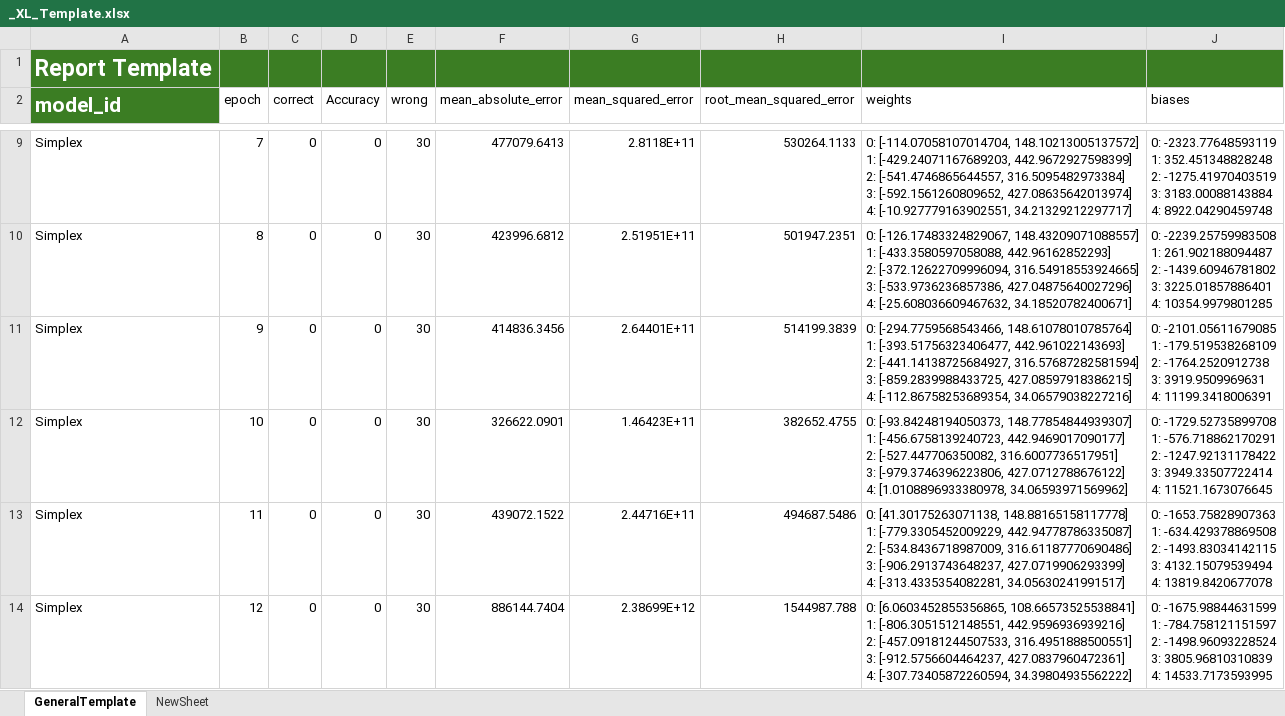
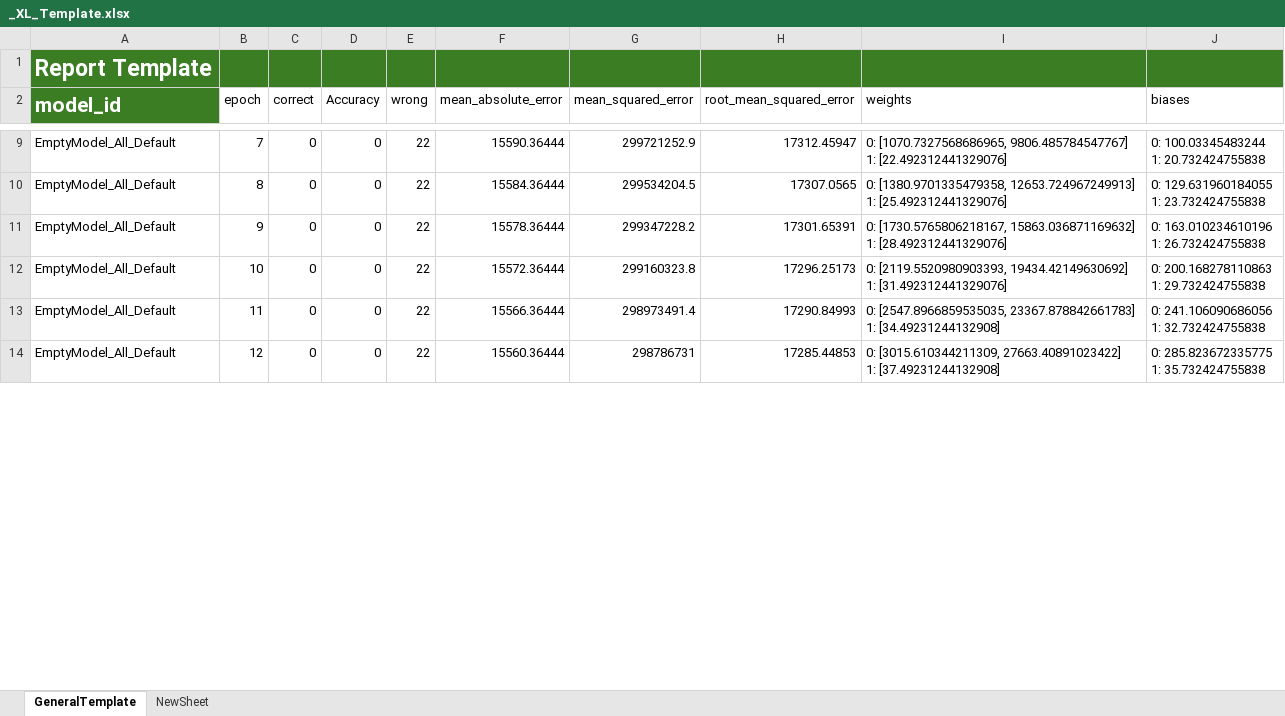
Before and after one commit to Oldwolfster/neural_network_arena, an Excel workbook: src/reports/_XL_Template.xlsx, sheet GeneralTemplate, drawn as a sheet; only a part is shown, gaps mark what is left out; values as stored, in another font and other column widths than the file's, no borders; ↵ is a line break in a cell; the diff covers the shown part only; the diff names each change by its address in the sheet, - before the commit and + after, or states it on an @@ line.

```diff
--- a/src/reports/_XL_Template.xlsx (sheet GeneralTemplate)
+++ b/src/reports/_XL_Template.xlsx (sheet GeneralTemplate)
-A9:A14 (model_id): Simplex
+A9:A14 (model_id): EmptyModel_All_Default
-E9:E14 (wrong): 30
+E9:E14 (wrong): 22
-F9 (mean_absolute_error): 477079.6413
+F9 (mean_absolute_error): 15590.36444
-G9 (mean_squared_error): 2.8118E+11
+G9 (mean_squared_error): 299721252.9
-H9 (root_mean_squared_error): 530264.1133
+H9 (root_mean_squared_error): 17312.45947
-I9 (weights): 0: [-114.07058107014704, 148.10213005137572] ↵ 1: [-429.24071167689203, 442.9672927598399] ↵ 2: [-541.4746865644557, 316.5095482973384] ↵ 3: [-592.1561260809652, 427.08635642013974] ↵ 4: [-10.927779163902551, 34.21329212297717]
+I9 (weights): 0: [1070.7327568686965, 9806.485784547767] ↵ 1: [22.492312441329076]
-J9 (biases): 0: -2323.77648593119 ↵ 1: 352.451348828248 ↵ 2: -1275.41970403519 ↵ 3: 3183.00088143884 ↵ 4: 8922.04290459748
+J9 (biases): 0: 100.03345483244 ↵ 1: 20.732424755838
-F10 (mean_absolute_error): 423996.6812
+F10 (mean_absolute_error): 15584.36444
-G10 (mean_squared_error): 2.51951E+11
+G10 (mean_squared_error): 299534204.5
-H10 (root_mean_squared_error): 501947.2351
+H10 (root_mean_squared_error): 17307.0565
-I10 (weights): 0: [-126.17483324829067, 148.43209071088557] ↵ 1: [-433.3580597058088, 442.96162852293] ↵ 2: [-372.12622709996094, 316.54918553924665] ↵ 3: [-533.9736236857386, 427.04875640027296] ↵ 4: [-25.608036609467632, 34.18520782400671]
+I10 (weights): 0: [1380.9701335479358, 12653.724967249913] ↵ 1: [25.492312441329076]
-J10 (biases): 0: -2239.25759983508 ↵ 1: 261.902188094487 ↵ 2: -1439.60946781802 ↵ 3: 3225.01857886401 ↵ 4: 10354.9979801285
+J10 (biases): 0: 129.631960184055 ↵ 1: 23.732424755838
-F11 (mean_absolute_error): 414836.3456
+F11 (mean_absolute_error): 15578.36444
-G11 (mean_squared_error): 2.64401E+11
+G11 (mean_squared_error): 299347228.2
-H11 (root_mean_squared_error): 514199.3839
+H11 (root_mean_squared_error): 17301.65391
-I11 (weights): 0: [-294.7759568543466, 148.61078010785764] ↵ 1: [-393.51756323406477, 442.961022143693] ↵ 2: [-441.14138725684927, 316.57687282581594] ↵ 3: [-859.2839988433725, 427.08597918386215] ↵ 4: [-112.86758253689354, 34.06579038227216]
+I11 (weights): 0: [1730.5765806218167, 15863.036871169632] ↵ 1: [28.492312441329076]
-J11 (biases): 0: -2101.05611679085 ↵ 1: -179.519538268109 ↵ 2: -1764.2520912738 ↵ 3: 3919.9509969631 ↵ 4: 11199.3418006391
+J11 (biases): 0: 163.010234610196 ↵ 1: 26.732424755838
-F12 (mean_absolute_error): 326622.0901
+F12 (mean_absolute_error): 15572.36444
-G12 (mean_squared_error): 1.46423E+11
+G12 (mean_squared_error): 299160323.8
-H12 (root_mean_squared_error): 382652.4755
+H12 (root_mean_squared_error): 17296.25173
-I12 (weights): 0: [-93.84248194050373, 148.77854844939307] ↵ 1: [-456.6758139240723, 442.9469017090177] ↵ 2: [-527.447706350082, 316.6007736517951] ↵ 3: [-979.3746396223806, 427.0712788676122] ↵ 4: [1.0108896933380978, 34.06593971569962]
+I12 (weights): 0: [2119.5520980903393, 19434.42149630692] ↵ 1: [31.492312441329076]
-J12 (biases): 0: -1729.52735899708 ↵ 1: -576.718862170291 ↵ 2: -1247.92131178422 ↵ 3: 3949.33507722414 ↵ 4: 11521.1673076645
+J12 (biases): 0: 200.168278110863 ↵ 1: 29.732424755838
-F13 (mean_absolute_error): 439072.1522
+F13 (mean_absolute_error): 15566.36444
-G13 (mean_squared_error): 2.44716E+11
+G13 (mean_squared_error): 298973491.4
-H13 (root_mean_squared_error): 494687.5486
+H13 (root_mean_squared_error): 17290.84993
-I13 (weights): 0: [41.30175263071138, 148.88165158117778] ↵ 1: [-779.3305452009229, 442.94778786335087] ↵ 2: [-534.8436718987009, 316.61187770690486] ↵ 3: [-906.2913743648237, 427.0719906293399] ↵ 4: [-313.4335354082281, 34.05630241991517]
+I13 (weights): 0: [2547.8966859535035, 23367.878842661783] ↵ 1: [34.49231244132908]
-J13 (biases): 0: -1653.75828907363 ↵ 1: -634.429378869508 ↵ 2: -1493.83034142115 ↵ 3: 4132.15079539494 ↵ 4: 13819.8420677078
+J13 (biases): 0: 241.106090686056 ↵ 1: 32.732424755838
-F14 (mean_absolute_error): 886144.7404
+F14 (mean_absolute_error): 15560.36444
-G14 (mean_squared_error): 2.38699E+12
+G14 (mean_squared_error): 298786731
-H14 (root_mean_squared_error): 1544987.788
+H14 (root_mean_squared_error): 17285.44853
-I14 (weights): 0: [6.0603452855356865, 108.66573525538841] ↵ 1: [-806.3051512148551, 442.9596936939216] ↵ 2: [-457.09181244507533, 316.4951888500551] ↵ 3: [-912.5756604464237, 427.0837960472361] ↵ 4: [-307.73405872260594, 34.39804935562222]
+I14 (weights): 0: [3015.610344211309, 27663.40891023422] ↵ 1: [37.49231244132908]
-J14 (biases): 0: -1675.98844631599 ↵ 1: -784.758121151597 ↵ 2: -1498.96093228524 ↵ 3: 3805.96810310839 ↵ 4: 14533.7173593995
+J14 (biases): 0: 285.823672335775 ↵ 1: 35.732424755838
```
Also changed, not shown: 1570 edited cells elsewhere in this sheet, 16 other files.
